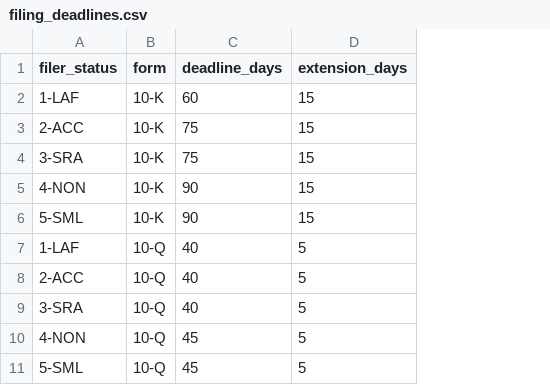
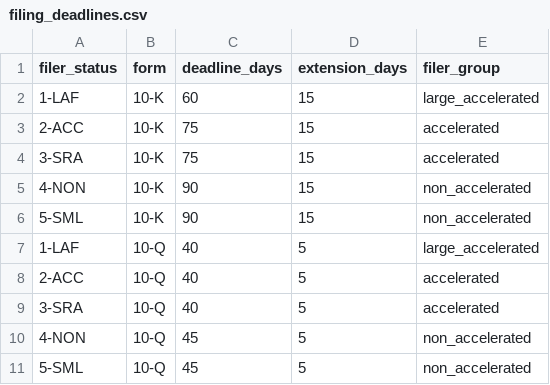
Before and after one commit to DiegoFranGarcia/Earnings-Watch, a CSV file: dbt/seeds/filing_deadlines.csv, drawn as a sheet; the diff names each change by its address in the sheet, - before the commit and + after, or states it on an @@ line.

Commit message:
docs: filer groups, grain and contract guards, Stage 4 ADRs and README

```diff
--- a/dbt/seeds/filing_deadlines.csv
+++ b/dbt/seeds/filing_deadlines.csv
+column E (filer_group), rows 2-11: large_accelerated | accelerated | accelerated | non_accelerated | non_accelerated | large_accelerated | accelerated | accelerated | non_accelerated | non_accelerated
```
Also changed, not shown: 15 other files.
